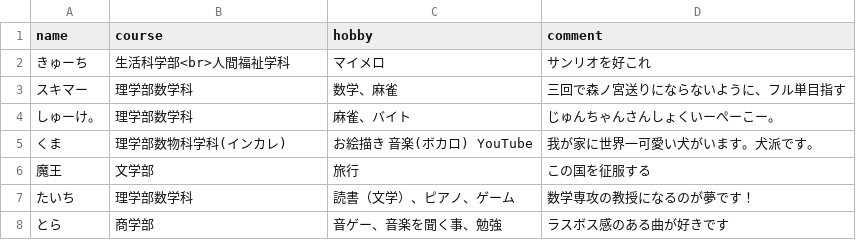
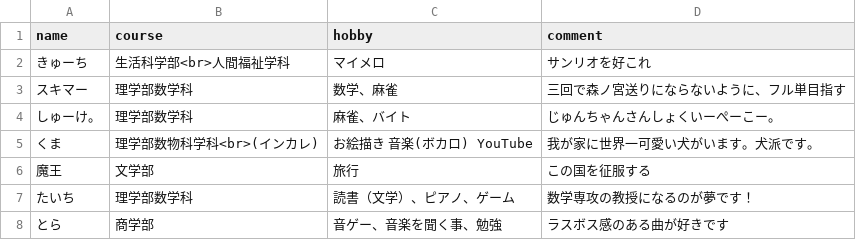
Before and after one commit to ocumcr/mcr-homepage, a CSV file: memberdata/student-2025.csv, drawn as a sheet.

```diff
--- a/memberdata/student-2025.csv
+++ b/memberdata/student-2025.csv
@@ -4,3 +4,3 @@ name,course,hobby,comment
 しゅーけ。,理学部数学科,麻雀、バイト,じゅんちゃんさんしょくいーぺーこー。
-くま,理学部数物科学科(インカレ),お絵描き 音楽(ボカロ) YouTube,我が家に世界一可愛い犬がいます。犬派です。
+くま,理学部数物科学科<br>(インカレ),お絵描き 音楽(ボカロ) YouTube,我が家に世界一可愛い犬がいます。犬派です。
 魔王,文学部,旅行,この国を征服する
```
Also changed, not shown: 10 other files.
